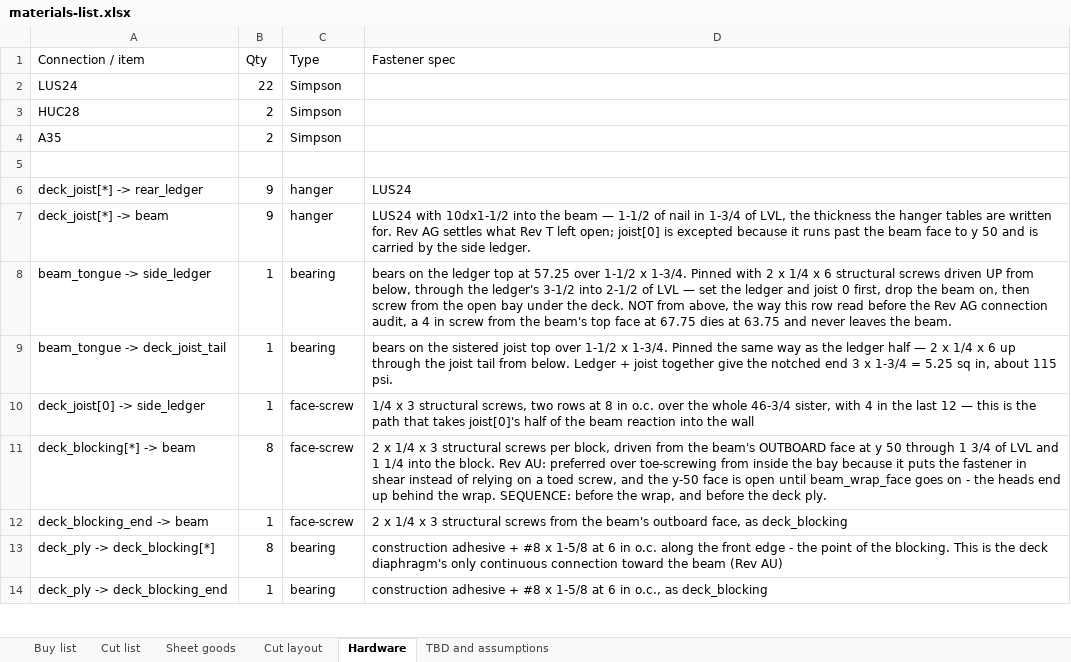
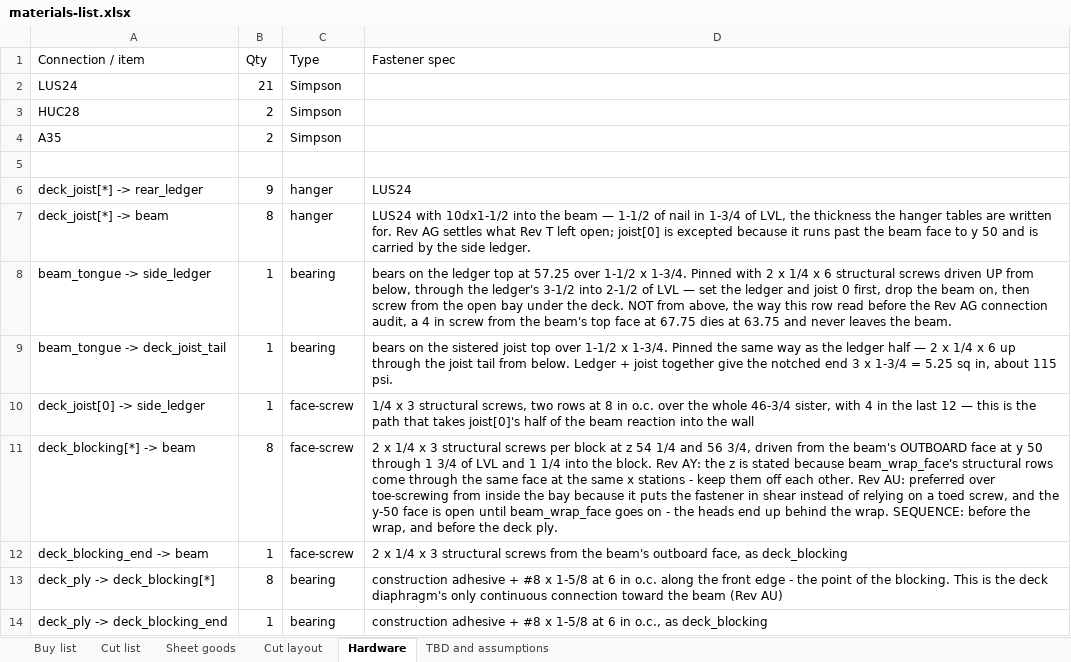
Before and after one commit to galenandrew/wills-loft-bed, an Excel workbook: materials/materials-list.xlsx, sheet Hardware, drawn as a sheet; only a part is shown; values as stored, in another font and other column widths than the file's, no cell formats; the diff covers the shown part only; the diff names each change by its address in the sheet, - before the commit and + after, or states it on an @@ line.

```diff
--- a/materials/materials-list.xlsx (sheet Hardware)
+++ b/materials/materials-list.xlsx (sheet Hardware)
-B2 (Qty): 22
+B2 (Qty): 21
-B7 (Qty): 9
+B7 (Qty): 8
-D11 (Fastener spec): …screws per block, driven from the beam's OUTBOARD face at y 50 through 1 3/4 of LVL and 1 1/4 into the block. Rev AU:…
+D11 (Fastener spec): …screws per block at z 54 1/4 and 56 3/4, driven from the beam's OUTBOARD face at y 50 through 1 3/4 of LVL and 1 1/4 into the block. Rev AY: the z is stated because beam_wrap_face's structural rows come through the same face at the same x stations - keep them off each other. Rev AU:…
```
Also changed, not shown: 7 added rows and 8 edited cells elsewhere in this sheet, sheet TBD and assumptions, sheet Sheet goods, sheet Cut list, cell formats, 16 other files.
